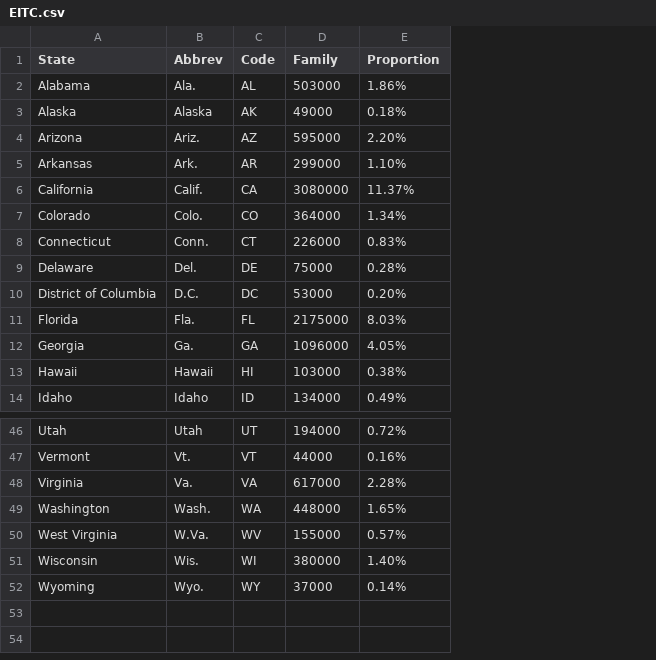
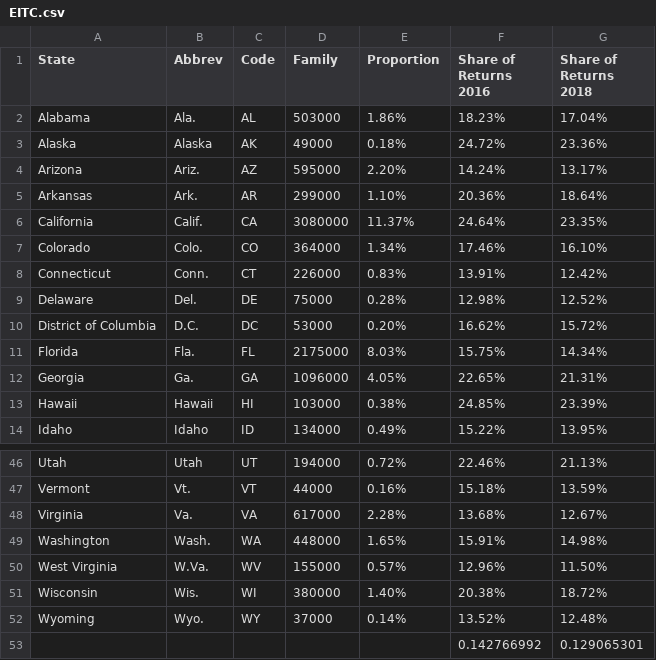
Before and after one commit to lchen777-cl/D-B-PIC16B-Project, a CSV file: plotly graph/Draft/EITC.csv, drawn as a sheet; only a part is shown, gaps mark what is left out; the diff names each change by its address in the sheet, - before the commit and + after, or states it on an @@ line.

```diff
--- a/plotly graph/Draft/EITC.csv
+++ b/plotly graph/Draft/EITC.csv
+column F (Share of Returns 2016), rows 2-14: 18.23% | 24.72% | 14.24% | 20.36% | 24.64% | 17.46% | 13.91% | 12.98% | 16.62% | 15.75% | 22.65% | 24.85% | 15.22%; rows 46-52: 22.46% | 15.18% | 13.68% | 15.91% | 12.96% | 20.38% | 13.52%
+column G (Share of Returns 2018), rows 2-14: 17.04% | 23.36% | 13.17% | 18.64% | 23.35% | 16.10% | 12.42% | 12.52% | 15.72% | 14.34% | 21.31% | 23.39% | 13.95%; rows 46-52: 21.13% | 13.59% | 12.67% | 14.98% | 11.50% | 18.72% | 12.48%
+row 53:  |  |  |  |  | 0.142766992 | 0.129065301
```
Also changed, not shown: plotly graph/Draft/Poverty Decrease.csv, 1 other file.
